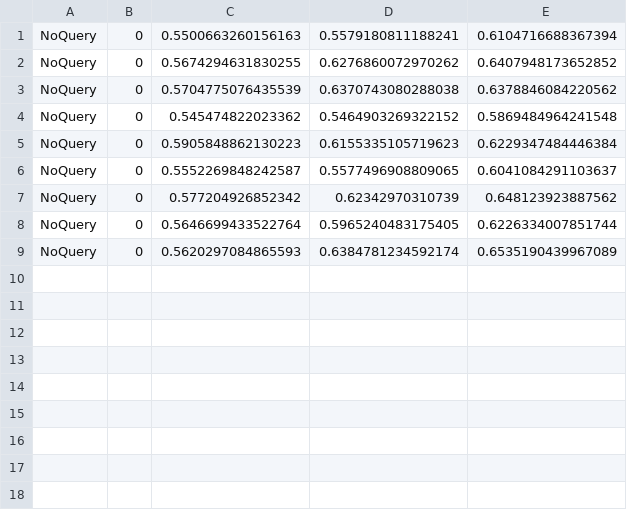
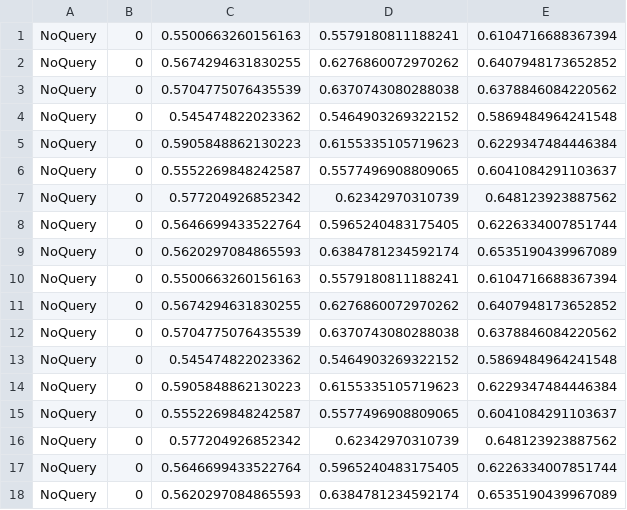
Before and after one commit to arnegebert/splicing, a TSV file: test.tsv, drawn as a sheet.

```diff
--- a/test.tsv
+++ b/test.tsv
@@ -9 +9,10 @@ NoQuery	0	0.5646699433522764	0.5965240483175405	0.6226334007851744
 NoQuery	0	0.5620297084865593	0.6384781234592174	0.6535190439967089
+NoQuery	0	0.5500663260156163	0.5579180811188241	0.6104716688367394
+NoQuery	0	0.5674294631830255	0.6276860072970262	0.6407948173652852
+NoQuery	0	0.5704775076435539	0.6370743080288038	0.6378846084220562
+NoQuery	0	0.545474822023362	0.5464903269322152	0.5869484964241548
+NoQuery	0	0.5905848862130223	0.6155335105719623	0.6229347484446384
+NoQuery	0	0.5552269848242587	0.5577496908809065	0.6041084291103637
+NoQuery	0	0.577204926852342	0.62342970310739	0.648123923887562
+NoQuery	0	0.5646699433522764	0.5965240483175405	0.6226334007851744
+NoQuery	0	0.5620297084865593	0.6384781234592174	0.6535190439967089
```
Also changed, not shown: results/FineTuning_AttnBiLSTM/three.tsv, 52 other files.
